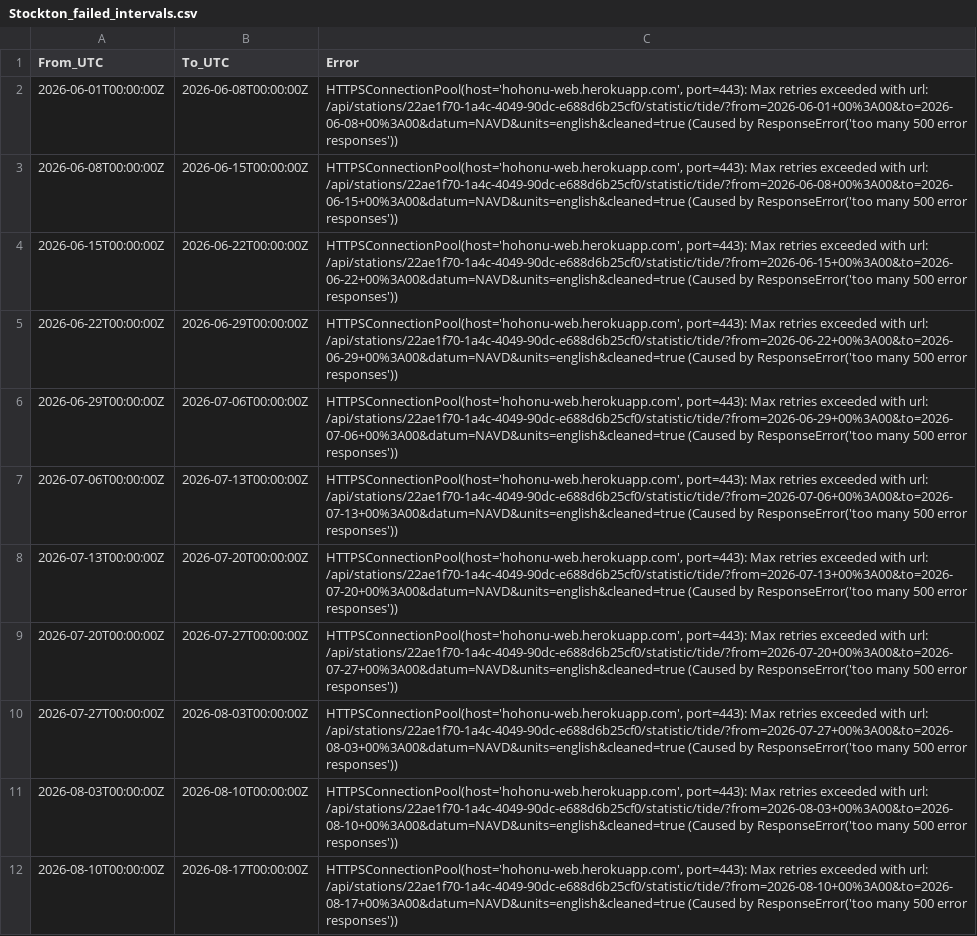
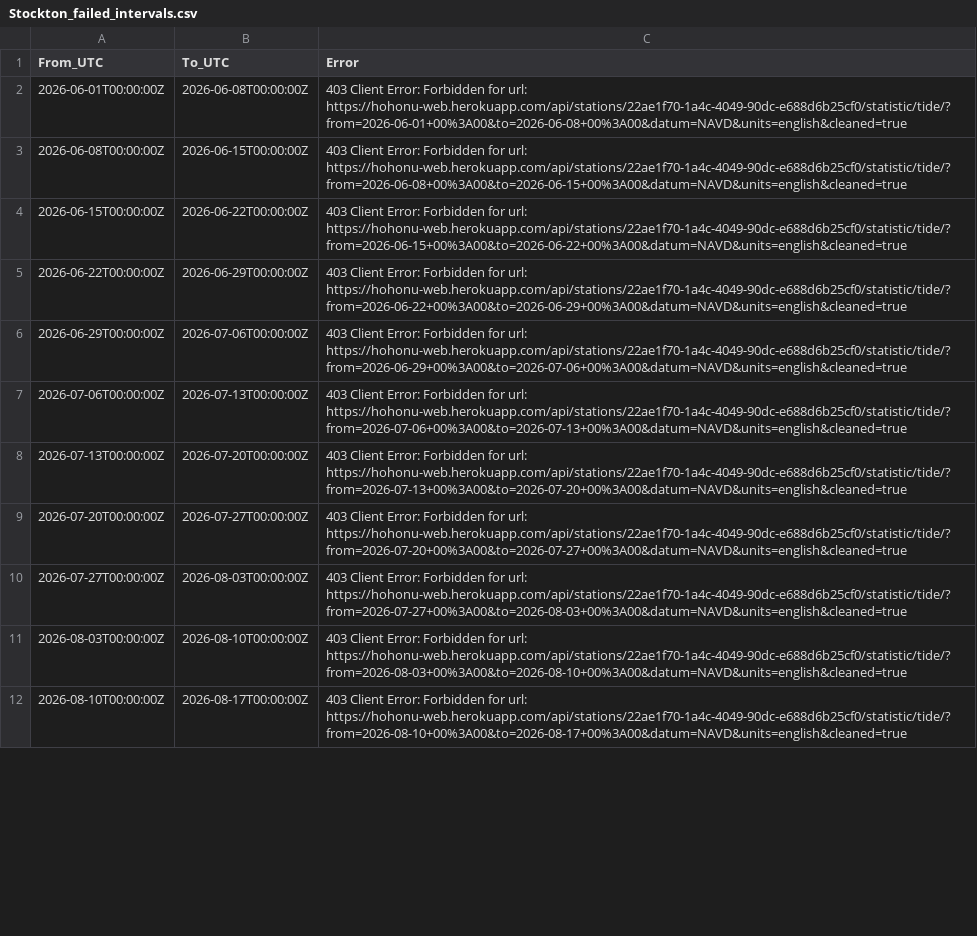
Before and after one commit to Stephanie-stephny/stockton-water-level, a CSV file: Stockton_failed_intervals.csv, drawn as a sheet; only a part is shown; the diff covers the shown part only; the diff names each change by its address in the sheet, - before the commit and + after, or states it on an @@ line.

```diff
--- a/Stockton_failed_intervals.csv
+++ b/Stockton_failed_intervals.csv
-C2 (Error): HTTPSConnectionPool(host='hohonu-web.herokuapp.com', port=443): Max retries exceeded with url: /api/stations/22ae1f70-1a4c-4049-90dc-e688d6b25cf0/statistic/tide/?from=2026-06-01+00%3A00&to=2026-06-08+00%3A00&datum=NAVD&units=english&cleaned=true (Caused by ResponseError('too many 500 error responses'))
+C2 (Error): 403 Client Error: Forbidden for url: https://hohonu-web.herokuapp.com/api/stations/22ae1f70-1a4c-4049-90dc-e688d6b25cf0/statistic/tide/?from=2026-06-01+00%3A00&to=2026-06-08+00%3A00&datum=NAVD&units=english&cleaned=true
-C3 (Error): HTTPSConnectionPool(host='hohonu-web.herokuapp.com', port=443): Max retries exceeded with url: /api/stations/22ae1f70-1a4c-4049-90dc-e688d6b25cf0/statistic/tide/?from=2026-06-08+00%3A00&to=2026-06-15+00%3A00&datum=NAVD&units=english&cleaned=true (Caused by ResponseError('too many 500 error responses'))
+C3 (Error): 403 Client Error: Forbidden for url: https://hohonu-web.herokuapp.com/api/stations/22ae1f70-1a4c-4049-90dc-e688d6b25cf0/statistic/tide/?from=2026-06-08+00%3A00&to=2026-06-15+00%3A00&datum=NAVD&units=english&cleaned=true
-C4 (Error): HTTPSConnectionPool(host='hohonu-web.herokuapp.com', port=443): Max retries exceeded with url: /api/stations/22ae1f70-1a4c-4049-90dc-e688d6b25cf0/statistic/tide/?from=2026-06-15+00%3A00&to=2026-06-22+00%3A00&datum=NAVD&units=english&cleaned=true (Caused by ResponseError('too many 500 error responses'))
+C4 (Error): 403 Client Error: Forbidden for url: https://hohonu-web.herokuapp.com/api/stations/22ae1f70-1a4c-4049-90dc-e688d6b25cf0/statistic/tide/?from=2026-06-15+00%3A00&to=2026-06-22+00%3A00&datum=NAVD&units=english&cleaned=true
-C5 (Error): HTTPSConnectionPool(host='hohonu-web.herokuapp.com', port=443): Max retries exceeded with url: /api/stations/22ae1f70-1a4c-4049-90dc-e688d6b25cf0/statistic/tide/?from=2026-06-22+00%3A00&to=2026-06-29+00%3A00&datum=NAVD&units=english&cleaned=true (Caused by ResponseError('too many 500 error responses'))
+C5 (Error): 403 Client Error: Forbidden for url: https://hohonu-web.herokuapp.com/api/stations/22ae1f70-1a4c-4049-90dc-e688d6b25cf0/statistic/tide/?from=2026-06-22+00%3A00&to=2026-06-29+00%3A00&datum=NAVD&units=english&cleaned=true
-C6 (Error): HTTPSConnectionPool(host='hohonu-web.herokuapp.com', port=443): Max retries exceeded with url: /api/stations/22ae1f70-1a4c-4049-90dc-e688d6b25cf0/statistic/tide/?from=2026-06-29+00%3A00&to=2026-07-06+00%3A00&datum=NAVD&units=english&cleaned=true (Caused by ResponseError('too many 500 error responses'))
+C6 (Error): 403 Client Error: Forbidden for url: https://hohonu-web.herokuapp.com/api/stations/22ae1f70-1a4c-4049-90dc-e688d6b25cf0/statistic/tide/?from=2026-06-29+00%3A00&to=2026-07-06+00%3A00&datum=NAVD&units=english&cleaned=true
-C7 (Error): HTTPSConnectionPool(host='hohonu-web.herokuapp.com', port=443): Max retries exceeded with url: /api/stations/22ae1f70-1a4c-4049-90dc-e688d6b25cf0/statistic/tide/?from=2026-07-06+00%3A00&to=2026-07-13+00%3A00&datum=NAVD&units=english&cleaned=true (Caused by ResponseError('too many 500 error responses'))
+C7 (Error): 403 Client Error: Forbidden for url: https://hohonu-web.herokuapp.com/api/stations/22ae1f70-1a4c-4049-90dc-e688d6b25cf0/statistic/tide/?from=2026-07-06+00%3A00&to=2026-07-13+00%3A00&datum=NAVD&units=english&cleaned=true
-C8 (Error): HTTPSConnectionPool(host='hohonu-web.herokuapp.com', port=443): Max retries exceeded with url: /api/stations/22ae1f70-1a4c-4049-90dc-e688d6b25cf0/statistic/tide/?from=2026-07-13+00%3A00&to=2026-07-20+00%3A00&datum=NAVD&units=english&cleaned=true (Caused by ResponseError('too many 500 error responses'))
+C8 (Error): 403 Client Error: Forbidden for url: https://hohonu-web.herokuapp.com/api/stations/22ae1f70-1a4c-4049-90dc-e688d6b25cf0/statistic/tide/?from=2026-07-13+00%3A00&to=2026-07-20+00%3A00&datum=NAVD&units=english&cleaned=true
-C9 (Error): HTTPSConnectionPool(host='hohonu-web.herokuapp.com', port=443): Max retries exceeded with url: /api/stations/22ae1f70-1a4c-4049-90dc-e688d6b25cf0/statistic/tide/?from=2026-07-20+00%3A00&to=2026-07-27+00%3A00&datum=NAVD&units=english&cleaned=true (Caused by ResponseError('too many 500 error responses'))
+C9 (Error): 403 Client Error: Forbidden for url: https://hohonu-web.herokuapp.com/api/stations/22ae1f70-1a4c-4049-90dc-e688d6b25cf0/statistic/tide/?from=2026-07-20+00%3A00&to=2026-07-27+00%3A00&datum=NAVD&units=english&cleaned=true
-C10 (Error): HTTPSConnectionPool(host='hohonu-web.herokuapp.com', port=443): Max retries exceeded with url: /api/stations/22ae1f70-1a4c-4049-90dc-e688d6b25cf0/statistic/tide/?from=2026-07-27+00%3A00&to=2026-08-03+00%3A00&datum=NAVD&units=english&cleaned=true (Caused by ResponseError('too many 500 error responses'))
+C10 (Error): 403 Client Error: Forbidden for url: https://hohonu-web.herokuapp.com/api/stations/22ae1f70-1a4c-4049-90dc-e688d6b25cf0/statistic/tide/?from=2026-07-27+00%3A00&to=2026-08-03+00%3A00&datum=NAVD&units=english&cleaned=true
-C11 (Error): HTTPSConnectionPool(host='hohonu-web.herokuapp.com', port=443): Max retries exceeded with url: /api/stations/22ae1f70-1a4c-4049-90dc-e688d6b25cf0/statistic/tide/?from=2026-08-03+00%3A00&to=2026-08-10+00%3A00&datum=NAVD&units=english&cleaned=true (Caused by ResponseError('too many 500 error responses'))
+C11 (Error): 403 Client Error: Forbidden for url: https://hohonu-web.herokuapp.com/api/stations/22ae1f70-1a4c-4049-90dc-e688d6b25cf0/statistic/tide/?from=2026-08-03+00%3A00&to=2026-08-10+00%3A00&datum=NAVD&units=english&cleaned=true
-C12 (Error): HTTPSConnectionPool(host='hohonu-web.herokuapp.com', port=443): Max retries exceeded with url: /api/stations/22ae1f70-1a4c-4049-90dc-e688d6b25cf0/statistic/tide/?from=2026-08-10+00%3A00&to=2026-08-17+00%3A00&datum=NAVD&units=english&cleaned=true (Caused by ResponseError('too many 500 error responses'))
+C12 (Error): 403 Client Error: Forbidden for url: https://hohonu-web.herokuapp.com/api/stations/22ae1f70-1a4c-4049-90dc-e688d6b25cf0/statistic/tide/?from=2026-08-10+00%3A00&to=2026-08-17+00%3A00&datum=NAVD&units=english&cleaned=true
```
Also changed, not shown: 1 removed row and 10 edited cells elsewhere in this file, 2 other files.
